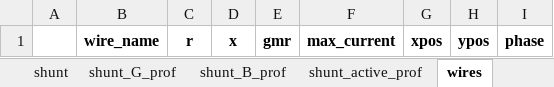
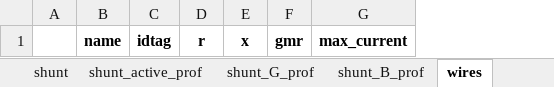
Before and after one commit to schuttpj86/vera1, an Excel workbook: Grids_and_profiles/grids/IEEE 30 Bus with storage.xlsx, sheet wires, drawn as a sheet; values as stored, in another font and other column widths than the file's, no borders; removed rows and columns are numbered as before the commit, all else as after; the diff names each change by its address in the sheet, - before the commit and + after, or states it on an @@ line.

```diff
--- a/Grids_and_profiles/grids/IEEE 30 Bus with storage.xlsx (sheet wires)
+++ b/Grids_and_profiles/grids/IEEE 30 Bus with storage.xlsx (sheet wires)
@@ sheet tab order changed: shunt | shunt_active_prof | shunt_G_prof | shunt_B_prof | wires @@
-column B, row 1: wire_name
+column B, row 1: name
+column C, row 1: idtag
-column G, row 1: xpos
-column H, row 1: ypos
-column I, row 1: phase
```
Also changed, not shown: sheet country, sheet substation, sheet bus, sheet load, sheet bus_active_prof, sheet overhead_line_types, 29 more sheets, other sheet tabs, 1 other file.
